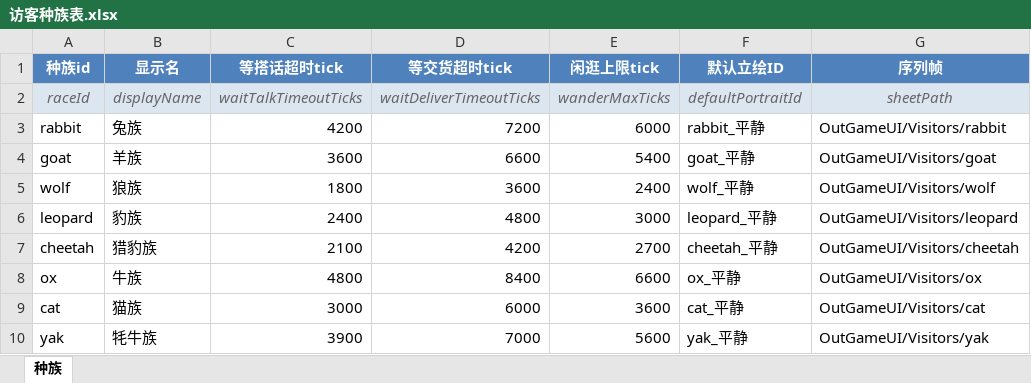
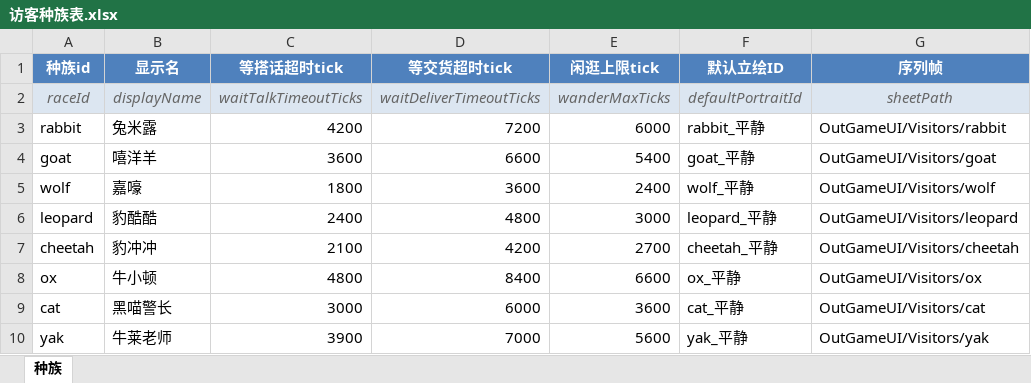
Before and after one commit to CsOHQAQ/2026MasterHouse, an Excel workbook: Excel/访客种族表.xlsx, sheet 种族, drawn as a sheet; values as stored, in another font and other column widths than the file's, no borders; the diff names each change by its address in the sheet, - before the commit and + after, or states it on an @@ line.

```diff
--- a/Excel/访客种族表.xlsx (sheet 种族)
+++ b/Excel/访客种族表.xlsx (sheet 种族)
-B3 (显示名): 兔族
+B3 (显示名): 兔米露
-B4 (显示名): 羊族
+B4 (显示名): 嘻洋羊
-B5 (显示名): 狼族
+B5 (显示名): 嘉嚎
-B6 (显示名): 豹族
+B6 (显示名): 豹酷酷
-B7 (显示名): 猎豹族
+B7 (显示名): 豹冲冲
-B8 (显示名): 牛族
+B8 (显示名): 牛小顿
-B9 (显示名): 猫族
+B9 (显示名): 黑喵警长
-B10 (显示名): 牦牛族
+B10 (显示名): 牛莱老师
```
